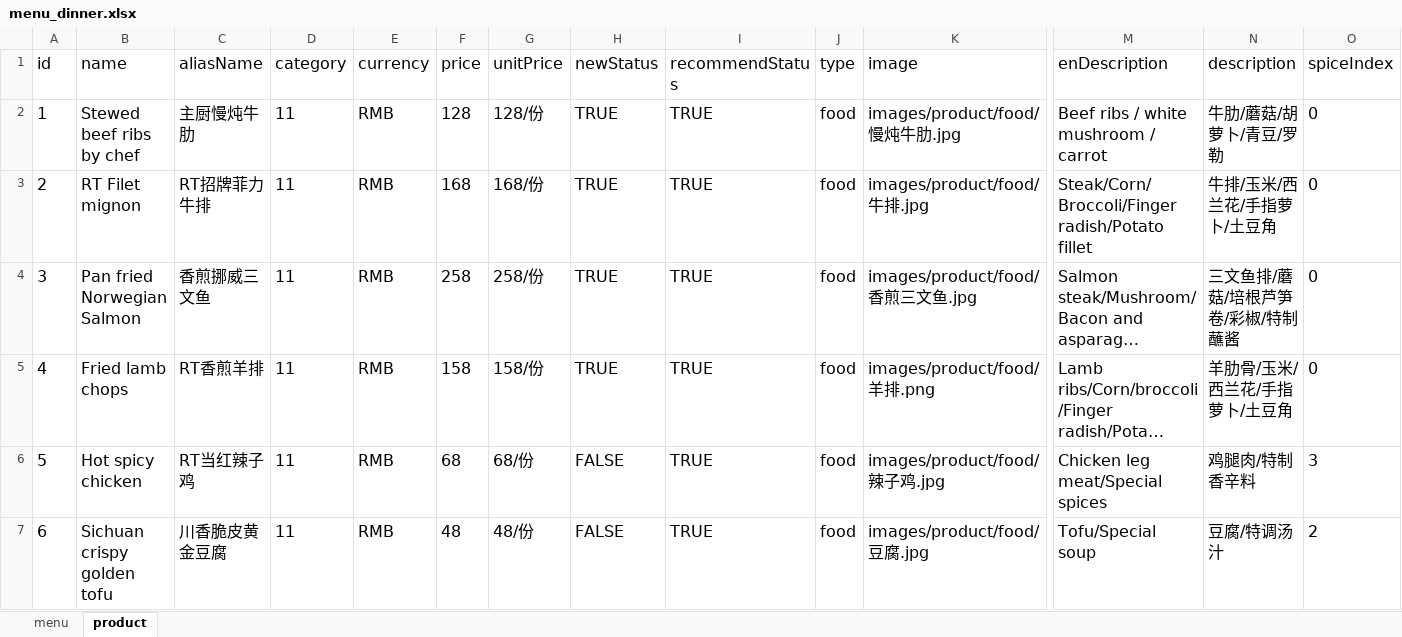
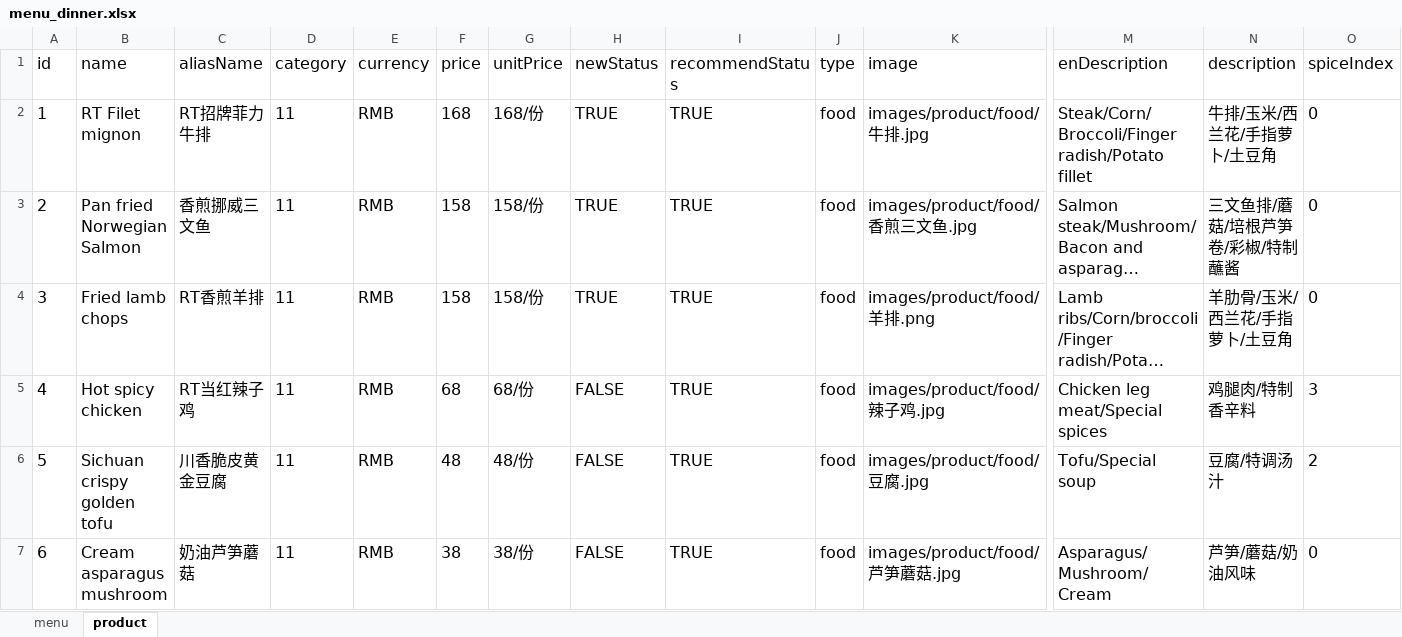
Before and after one commit to rootinn123/rootinn123.github.io, an Excel workbook: data/menu_dinner.xlsx, sheet product, drawn as a sheet; only a part is shown, gaps mark what is left out; the shorter side is filled out with more unchanged rows; long unchanged cells end in …; values as stored, in another font and other column widths than the file's, no borders; removed rows and columns are numbered as before the commit, all else as after; rows hold the shown columns only; the diff names each change by its address in the sheet, - before the commit and + after, or states it on an @@ line.

```diff
--- a/data/menu_dinner.xlsx (sheet product)
+++ b/data/menu_dinner.xlsx (sheet product)
-row 2: 1 | Stewed beef ribs by chef | 主厨慢炖牛肋 | 11 | RMB | 128 | 128/份 | TRUE | TRUE | food | images/product/food/慢炖牛肋.jpg | Beef ribs / white mushroom / carrot | 牛肋/蘑菇/胡萝卜/青豆/罗勒 | 0
@@ column A (id) renumbered from row 2 down @@
-F3 (price): 258
+F3 (price): 158
-G3 (unitPrice): 258/份
+G3 (unitPrice): 158/份
```
Also changed, not shown: data/menu_afternoon_tea.xlsx, data/menu_bar_time.xlsx, 9 other files.
